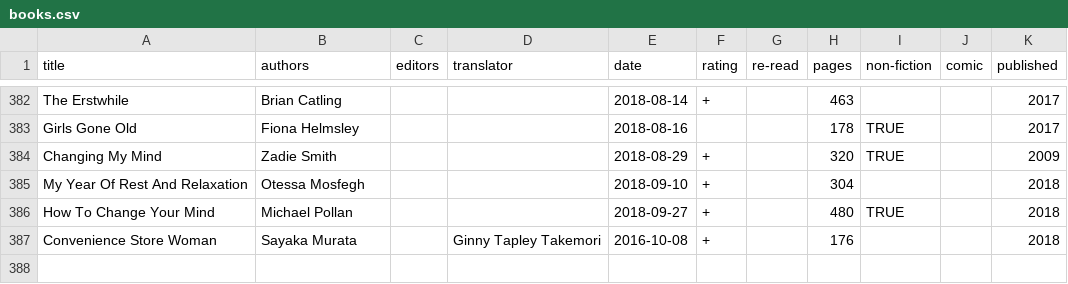
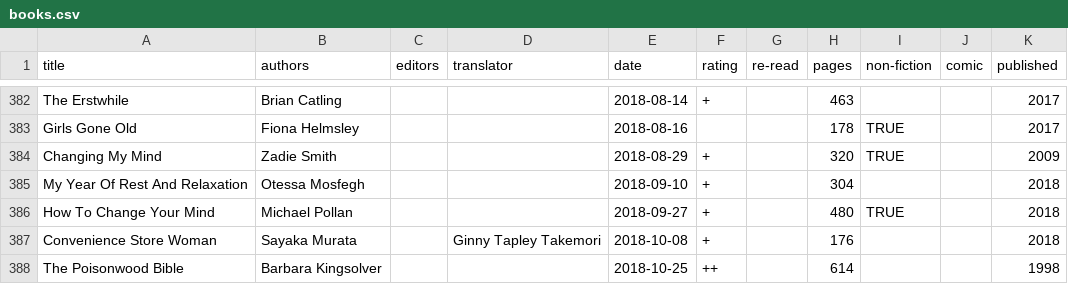
Before and after one commit to tomgp/tomgp.github.io, a CSV file: data/books.csv, drawn as a sheet; only a part is shown, gaps mark what is left out.

Commit message:
Update data/books.csv

```diff
--- a/data/books.csv
+++ b/data/books.csv
@@ -386,2 +386,3 @@ My Year Of Rest And Relaxation,Otessa Mosfegh,,,2018-09-10,+,,304,,,2018
 How To Change Your Mind,Michael Pollan,,,2018-09-27,+,,480,TRUE,,2018
-Convenience Store Woman,Sayaka Murata,,Ginny Tapley Takemori,2016-10-08,+,,176,,,2018
+Convenience Store Woman,Sayaka Murata,,Ginny Tapley Takemori,2018-10-08,+,,176,,,2018
+The Poisonwood Bible,Barbara Kingsolver,,,2018-10-25,++,,614,,,1998
```
